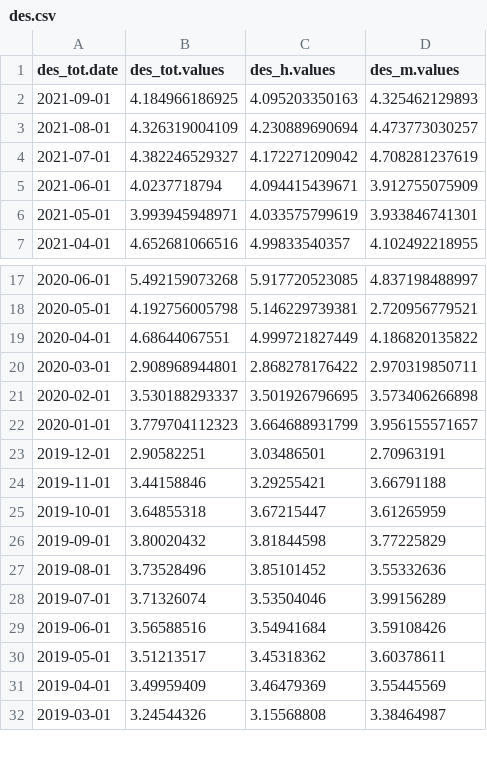
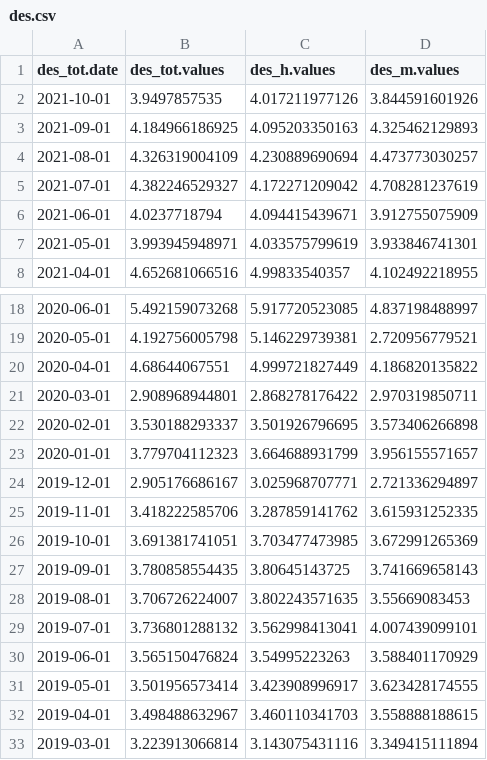
Before and after one commit to SymmetricSymplectic/AsApAnalytics, a CSV file: DATA/des.csv, drawn as a sheet; only a part is shown, gaps mark what is left out; the diff covers the shown part only.

```diff
--- a/DATA/des.csv
+++ b/DATA/des.csv
@@ -1,2 +1,3 @@
 "des_tot.date","des_tot.values","des_h.values","des_m.values"
+2021-10-01,3.9497857535,4.017211977126,3.844591601926
 2021-09-01,4.184966186925,4.095203350163,4.325462129893
@@ -22,11 +23,11 @@
 2020-01-01,3.779704112323,3.664688931799,3.956155571657
-2019-12-01,2.90582251,3.03486501,2.70963191
-2019-11-01,3.44158846,3.29255421,3.66791188
-2019-10-01,3.64855318,3.67215447,3.61265959
-2019-09-01,3.80020432,3.81844598,3.77225829
-2019-08-01,3.73528496,3.85101452,3.55332636
-2019-07-01,3.71326074,3.53504046,3.99156289
-2019-06-01,3.56588516,3.54941684,3.59108426
-2019-05-01,3.51213517,3.45318362,3.60378611
-2019-04-01,3.49959409,3.46479369,3.55445569
-2019-03-01,3.24544326,3.15568808,3.38464987
+2019-12-01,2.905176686167,3.025968707771,2.721336294897
+2019-11-01,3.418222585706,3.287859141762,3.615931252335
+2019-10-01,3.691381741051,3.703477473985,3.672991265369
+2019-09-01,3.780858554435,3.80645143725,3.741669658143
+2019-08-01,3.706726224007,3.802243571635,3.55669083453
+2019-07-01,3.736801288132,3.562998413041,4.007439099101
+2019-06-01,3.565150476824,3.54995223263,3.588401170929
+2019-05-01,3.501956573414,3.423908996917,3.623428174555
+2019-04-01,3.498488632967,3.460110341703,3.558888188615
+2019-03-01,3.223913066814,3.143075431116,3.349415111894
```
Also changed, not shown: 9 edited cells elsewhere in this file, DATA/conspending.csv, DATA/divisas.csv, 9 other files.
